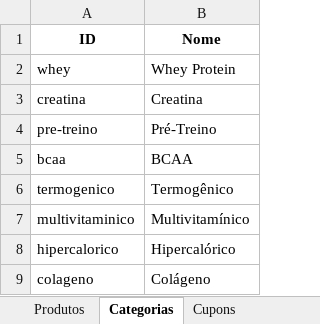
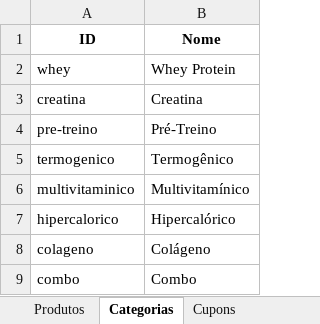
Before and after one commit to AntonioPaixaoo/titan, an Excel workbook: produtos.xlsx, sheet Categorias, drawn as a sheet; values as stored, in another font and other column widths than the file's, no borders; removed rows and columns are numbered as before the commit, all else as after; the diff names each change by its address in the sheet, - before the commit and + after, or states it on an @@ line.

```diff
--- a/produtos.xlsx (sheet Categorias)
+++ b/produtos.xlsx (sheet Categorias)
-row 5: bcaa | BCAA
+row 9: combo | Combo
```
Also changed, not shown: sheet Produtos.
